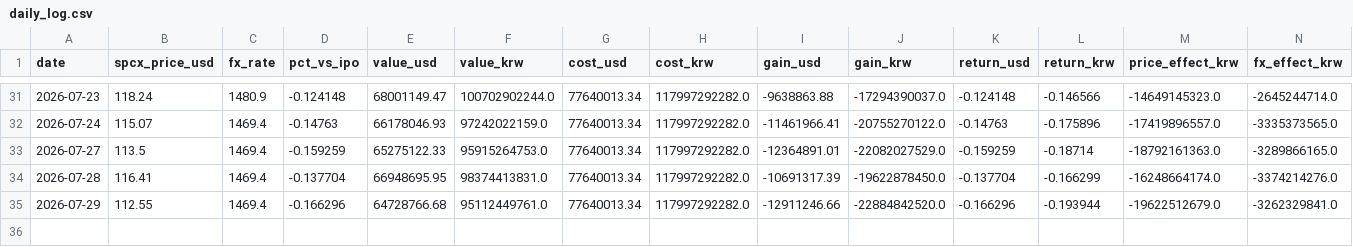
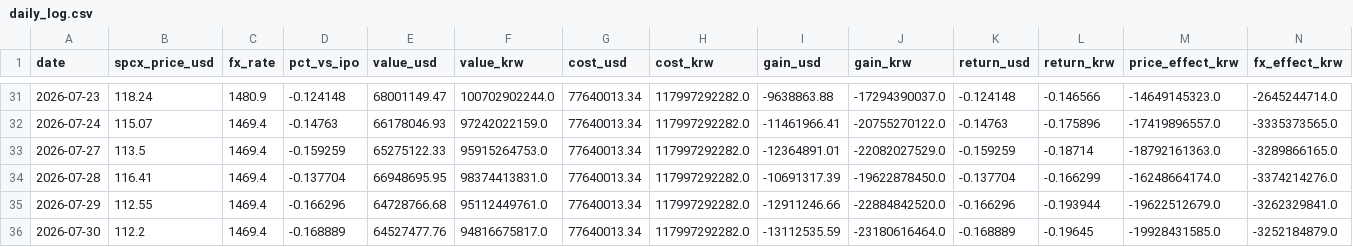
Before and after one commit to lehoon-mirae/apex-spacex-dashboard, a CSV file: data/daily_log.csv, drawn as a sheet; only a part is shown, gaps mark what is left out; rows hold the shown columns only; the diff names each change by its address in the sheet, - before the commit and + after, or states it on an @@ line.

```diff
--- a/data/daily_log.csv
+++ b/data/daily_log.csv
+row 36: 2026-07-30 | 112.2 | 1469.4 | -0.168889 | 64527477.76 | 94816675817.0 | 77640013.34 | 117997292282.0 | -13112535.59 | -23180616464.0 | -0.168889 | -0.19645 | -19928431585.0 | -3252184879.0
```
Also changed, not shown: data/raw_spcx_price.csv.
